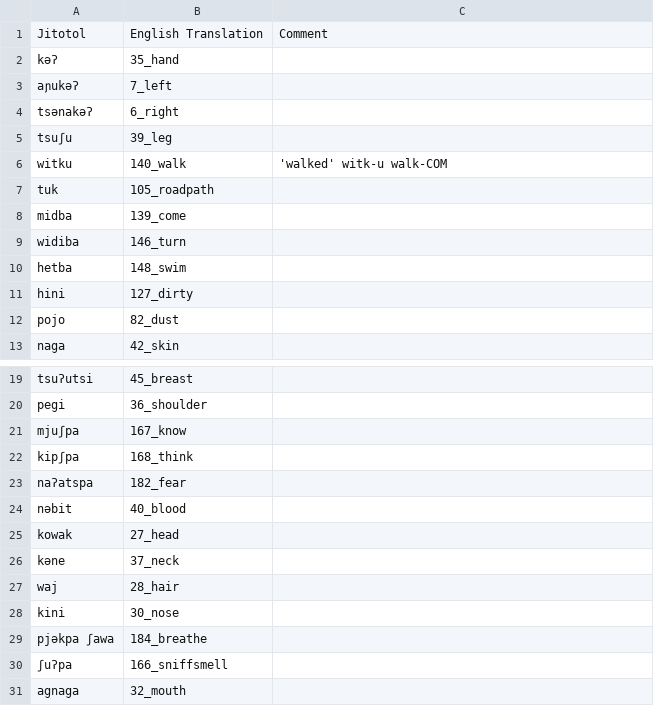
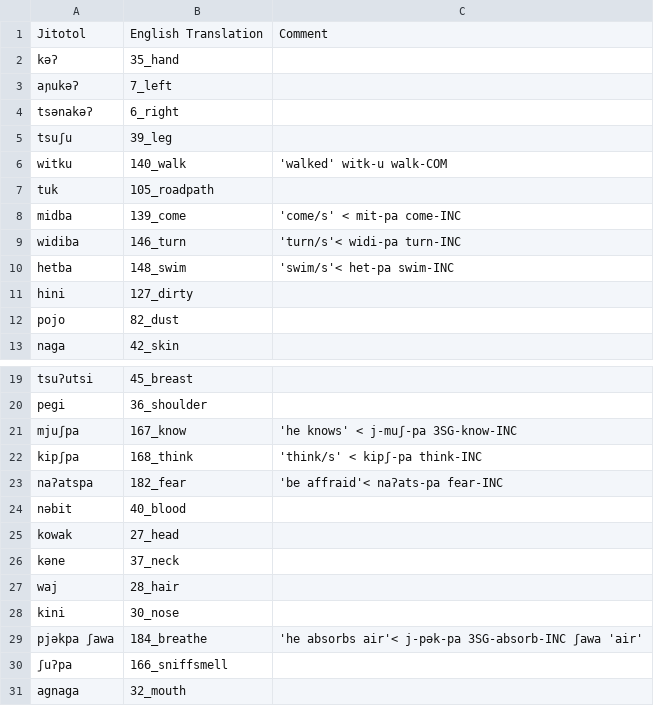
Before and after one commit to lexibank/mixezoqueanvoices, a CSV file: raw/data/Jitotol/data.csv, drawn as a sheet; only a part is shown, gaps mark what is left out; the diff names each change by its address in the sheet, - before the commit and + after, or states it on an @@ line.

Commit message:
Update data.csv

```diff
--- a/raw/data/Jitotol/data.csv
+++ b/raw/data/Jitotol/data.csv
-C8: (empty)
+C8: 'come/s' < mit-pa come-INC
-C9: (empty)
+C9: 'turn/s'< widi-pa turn-INC
-C10: (empty)
+C10: 'swim/s'< het-pa swim-INC
-C21: (empty)
+C21: 'he knows' < j-muʃ-pa 3SG-know-INC
-C22: (empty)
+C22: 'think/s' < kipʃ-pa think-INC
-C23: (empty)
+C23: 'be affraid'< naʔats-pa fear-INC
-C29: (empty)
+C29: 'he absorbs air'< j-pək-pa 3SG-absorb-INC ʃawa 'air'
```
